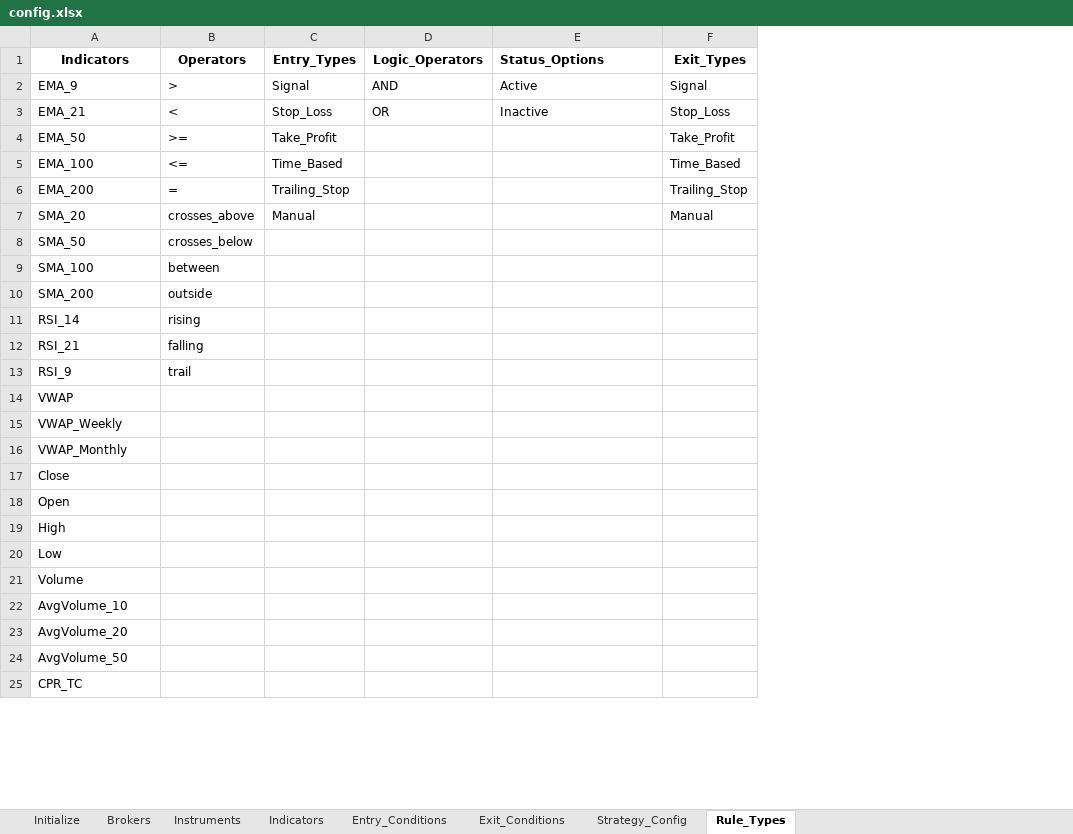
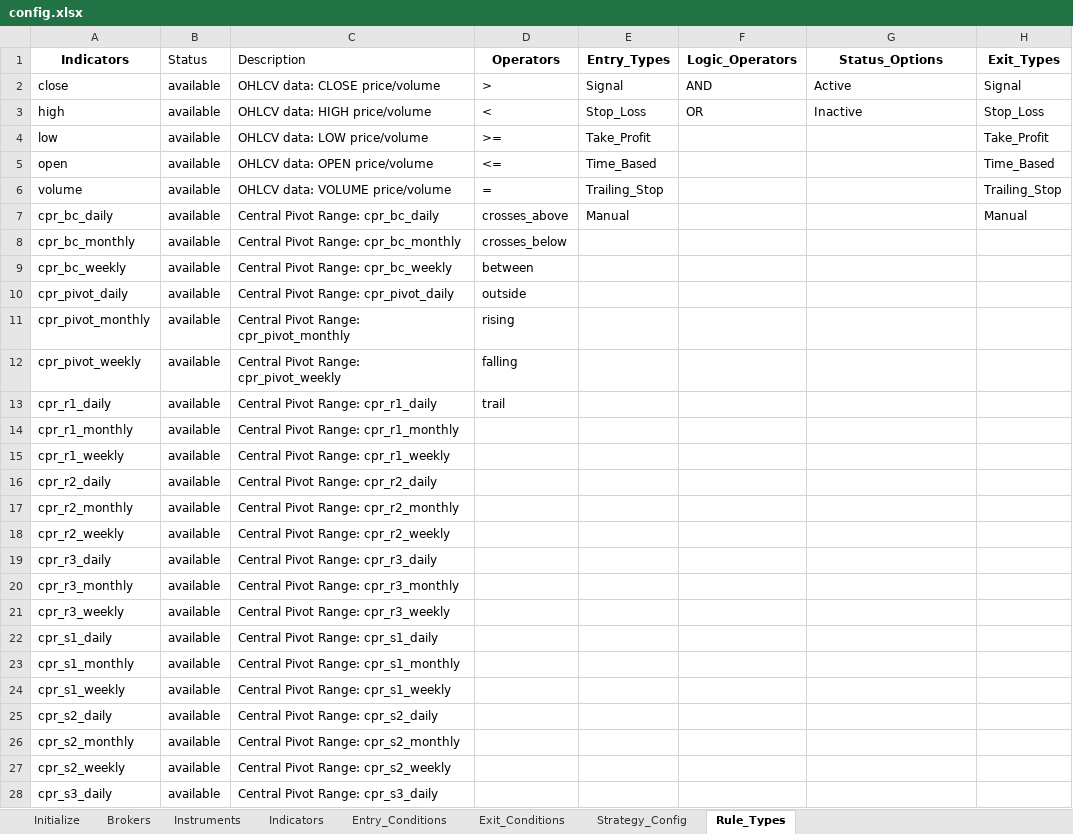
Before and after one commit to vAlgobot/vAlgo, an Excel workbook: config/config.xlsx, sheet Rule_Types, drawn as a sheet; only a part is shown; values as stored, in another font and other column widths than the file's, no borders; addresses are those after the commit; the diff covers the shown part only; the diff names each change by its address in the sheet, - before the commit and + after, or states it on an @@ line.

```diff
--- a/config/config.xlsx (sheet Rule_Types)
+++ b/config/config.xlsx (sheet Rule_Types)
+column B (Status), rows 2-25: all available
+column C (Description), rows 2-25: OHLCV data: CLOSE price/volume | OHLCV data: HIGH price/volume | OHLCV data: LOW price/volume | OHLCV data: OPEN price/volume | OHLCV data: VOLUME price/volume | Central Pivot Range: cpr_bc_daily | Central Pivot Range: cpr_bc_monthly | Central Pivot Range: cpr_bc_weekly | Central Pivot Range: cpr_pivot_daily | Central Pivot Range: cpr_pivot_monthly | Central Pivot Range: cpr_pivot_weekly | Central Pivot Range: cpr_r1_daily | Central Pivot Range: cpr_r1_monthly | Central Pivot Range: cpr_r1_weekly | Central Pivot Range: cpr_r2_daily | Central Pivot Range: cpr_r2_monthly | Central Pivot Range: cpr_r2_weekly | Central Pivot Range: cpr_r3_daily | Central Pivot Range: cpr_r3_monthly | Central Pivot Range: cpr_r3_weekly | Central Pivot Range: cpr_s1_daily | Central Pivot Range: cpr_s1_monthly | Central Pivot Range: cpr_s1_weekly | Central Pivot Range: cpr_s2_daily
-G1 alignment: left
+G1 alignment: center
-A2 (Indicators): EMA_9
+A2 (Indicators): close
-A3 (Indicators): EMA_21
+A3 (Indicators): high
-A4 (Indicators): EMA_50
+A4 (Indicators): low
-A5 (Indicators): EMA_100
+A5 (Indicators): open
-A6 (Indicators): EMA_200
+A6 (Indicators): volume
-A7 (Indicators): SMA_20
+A7 (Indicators): cpr_bc_daily
-A8 (Indicators): SMA_50
+A8 (Indicators): cpr_bc_monthly
-A9 (Indicators): SMA_100
+A9 (Indicators): cpr_bc_weekly
-A10 (Indicators): SMA_200
+A10 (Indicators): cpr_pivot_daily
-A11 (Indicators): RSI_14
+A11 (Indicators): cpr_pivot_monthly
-A12 (Indicators): RSI_21
+A12 (Indicators): cpr_pivot_weekly
-A13 (Indicators): RSI_9
+A13 (Indicators): cpr_r1_daily
-A14 (Indicators): VWAP
+A14 (Indicators): cpr_r1_monthly
-A15 (Indicators): VWAP_Weekly
+A15 (Indicators): cpr_r1_weekly
-A16 (Indicators): VWAP_Monthly
+A16 (Indicators): cpr_r2_daily
-A17 (Indicators): Close
+A17 (Indicators): cpr_r2_monthly
-A18 (Indicators): Open
+A18 (Indicators): cpr_r2_weekly
-A19 (Indicators): High
+A19 (Indicators): cpr_r3_daily
-A20 (Indicators): Low
+A20 (Indicators): cpr_r3_monthly
-A21 (Indicators): Volume
+A21 (Indicators): cpr_r3_weekly
-A22 (Indicators): AvgVolume_10
+A22 (Indicators): cpr_s1_daily
-A23 (Indicators): AvgVolume_20
+A23 (Indicators): cpr_s1_monthly
-A24 (Indicators): AvgVolume_50
+A24 (Indicators): cpr_s1_weekly
-A25 (Indicators): CPR_TC
+A25 (Indicators): cpr_s2_daily
+row 26: cpr_s2_monthly | available | Central Pivot Range: cpr_s2_monthly
+row 27: cpr_s2_weekly | available | Central Pivot Range: cpr_s2_weekly
+row 28: cpr_s3_daily | available | Central Pivot Range: cpr_s3_daily
```
Also changed, not shown: 86 added rows and 13 edited cells elsewhere in this sheet, sheet Brokers, sheet Indicators, sheet Instruments, sheet Initialize, sheet Exit_Conditions, 30 other files.
